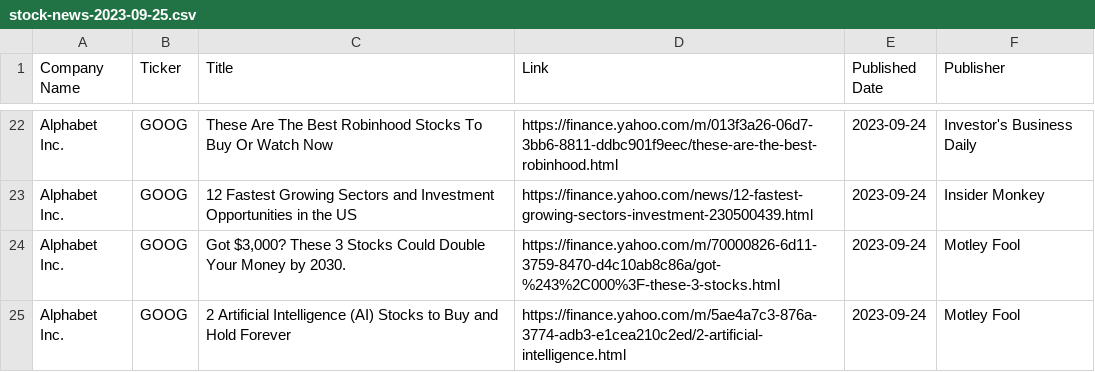
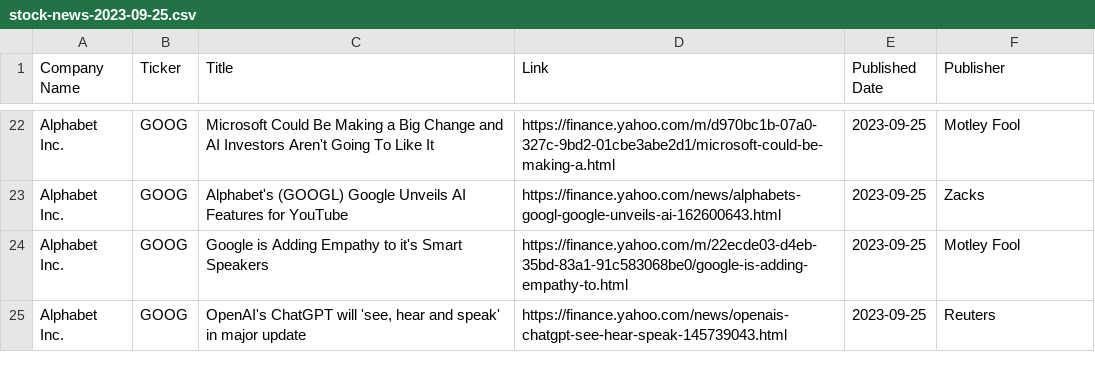
Before and after one commit to kgicheha/stock-analysis, a CSV file: stock-news-2023-09-25.csv, drawn as a sheet; only a part is shown, gaps mark what is left out; the diff covers the shown part only; the diff names each change by its address in the sheet, - before the commit and + after, or states it on an @@ line.

```diff
--- a/stock-news-2023-09-25.csv
+++ b/stock-news-2023-09-25.csv
-C22 (Title): These Are The Best Robinhood Stocks To Buy Or Watch Now
+C22 (Title): Microsoft Could Be Making a Big Change and AI Investors Aren't Going To Like It
-D22 (Link): https://finance.yahoo.com/m/013f3a26-06d7-3bb6-8811-ddbc901f9eec/these-are-the-best-robinhood.html
+D22 (Link): https://finance.yahoo.com/m/d970bc1b-07a0-327c-9bd2-01cbe3abe2d1/microsoft-could-be-making-a.html
-E22:E25 (Published Date): 2023-09-24
+E22:E25 (Published Date): 2023-09-25
-F22 (Publisher): Investor's Business Daily
+F22 (Publisher): Motley Fool
-C23 (Title): 12 Fastest Growing Sectors and Investment Opportunities in the US
+C23 (Title): Alphabet's (GOOGL) Google Unveils AI Features for YouTube
-D23 (Link): https://finance.yahoo.com/news/12-fastest-growing-sectors-investment-230500439.html
+D23 (Link): https://finance.yahoo.com/news/alphabets-googl-google-unveils-ai-162600643.html
-F23 (Publisher): Insider Monkey
+F23 (Publisher): Zacks
-C24 (Title): Got $3,000? These 3 Stocks Could Double Your Money by 2030.
+C24 (Title): Google is Adding Empathy to it's Smart Speakers
-D24 (Link): https://finance.yahoo.com/m/70000826-6d11-3759-8470-d4c10ab8c86a/got-%243%2C000%3F-these-3-stocks.html
+D24 (Link): https://finance.yahoo.com/m/22ecde03-d4eb-35bd-83a1-91c583068be0/google-is-adding-empathy-to.html
-C25 (Title): 2 Artificial Intelligence (AI) Stocks to Buy and Hold Forever
+C25 (Title): OpenAI's ChatGPT will 'see, hear and speak' in major update
-D25 (Link): https://finance.yahoo.com/m/5ae4a7c3-876a-3774-adb3-e1cea210c2ed/2-artificial-intelligence.html
+D25 (Link): https://finance.yahoo.com/news/openais-chatgpt-see-hear-speak-145739043.html
-F25 (Publisher): Motley Fool
+F25 (Publisher): Reuters
```
Also changed, not shown: 67 edited cells elsewhere in this file, stock-analysis-2023-09-25.csv, 2 other files.
